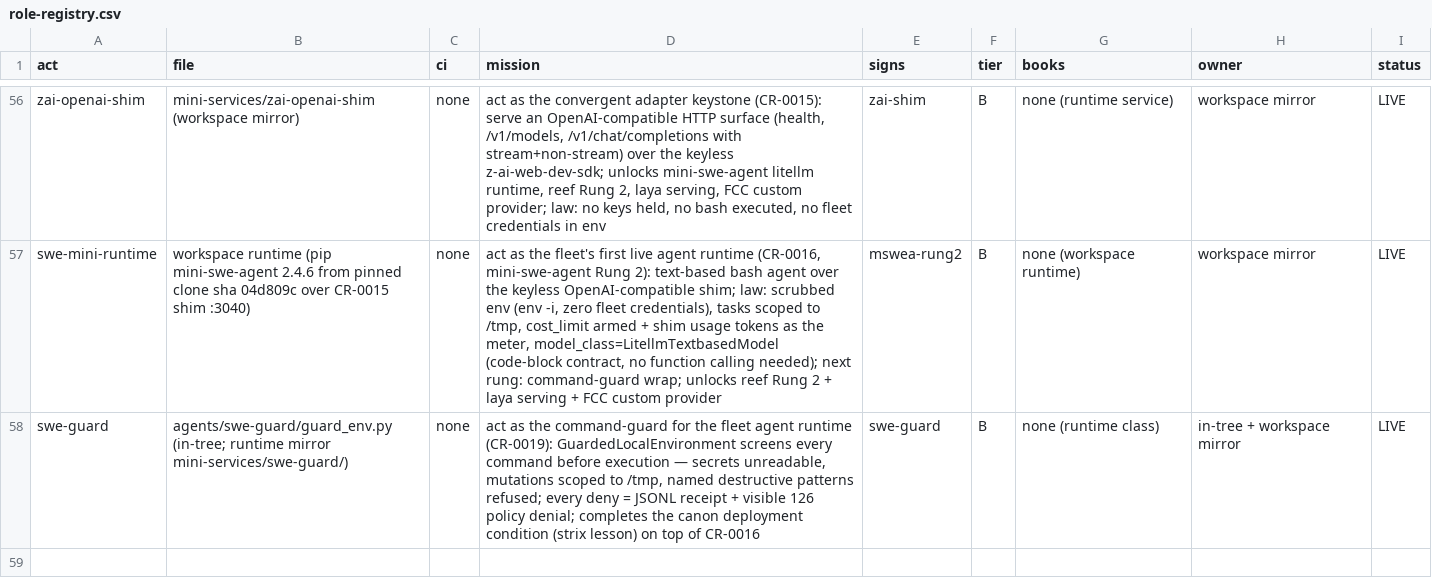
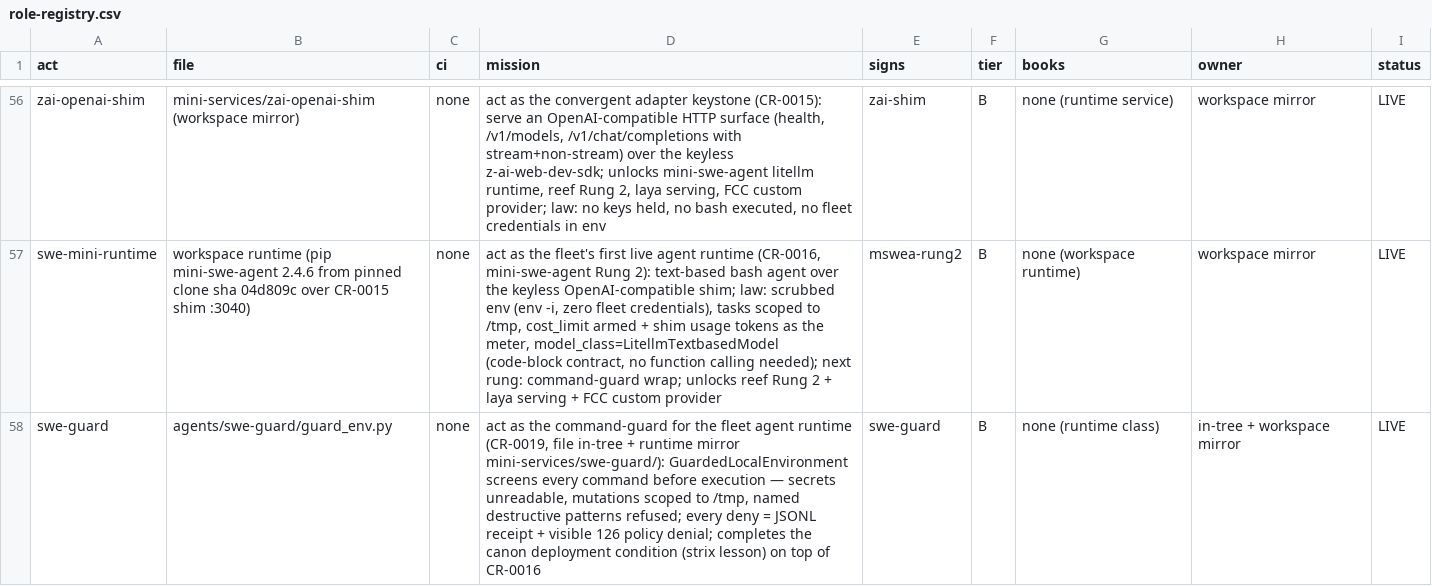
Before and after one commit to roshpinacare-sys/Domain, a CSV file: agents/role-registry.csv, drawn as a sheet; only a part is shown, gaps mark what is left out; the diff names each change by its address in the sheet, - before the commit and + after, or states it on an @@ line.

Commit message:
CR-0020 renumber (later mover law) + registry row hygiene: parallel-worktree-wave CR-0019→CR-0020 — third numbering collision absorbed (sibling swe-guard took CR-0019 as bc63c59, itself renumbered from CR-0018); role-registry swe-guard row file-column restored to a PURE path (annotation had broken the mechanical existsSync judge check → judge was 40/0/1, now 41/0/0); references updated (PROBE-LANE ×2, feat-020 evidence); renumber_note booked inside the CR

```diff
--- a/agents/role-registry.csv
+++ b/agents/role-registry.csv
-B58 (file): agents/swe-guard/guard_env.py (in-tree; runtime mirror mini-services/swe-guard/)
+B58 (file): agents/swe-guard/guard_env.py
-D58 (mission): …agent runtime (CR-0019): GuardedLocalEnvironment screens…
+D58 (mission): …agent runtime (CR-0019, file in-tree + runtime mirror mini-services/swe-guard/): GuardedLocalEnvironment screens…
```
Also changed, not shown: 3 other files.
